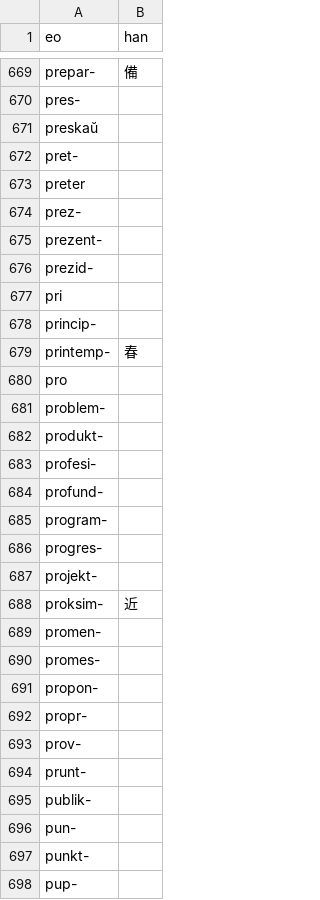
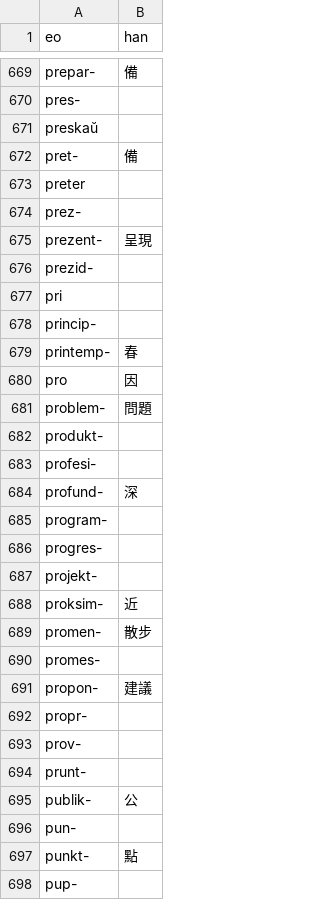
Before and after one commit to pustot/esperanto-kun-legado, a CSV file: facilaj-vortoj.csv, drawn as a sheet; only a part is shown, gaps mark what is left out; the diff covers the shown part only.

Commit message:
aldoni multajn (515/945)

```diff
--- a/facilaj-vortoj.csv
+++ b/facilaj-vortoj.csv
@@ -671,6 +671,6 @@ pres-,
 preskaŭ,
-pret-,
+pret-,備
 preter,
 prez-,
-prezent-,
+prezent-,呈現
 prezid-,
@@ -679,7 +679,7 @@ princip-,
 printemp-,春
-pro,
-problem-,
+pro,因
+problem-,問題
 produkt-,
 profesi-,
-profund-,
+profund-,深
 program-,
@@ -688,5 +688,5 @@ projekt-,
 proksim-,近
-promen-,
+promen-,散步
 promes-,
-propon-,
+propon-,建議
 propr-,
@@ -694,5 +694,5 @@ prov-,
 prunt-,
-publik-,
+publik-,公
 pun-,
-punkt-,
+punkt-,點
 pup-,
```
Also changed, not shown: 124 edited cells elsewhere in this file.
